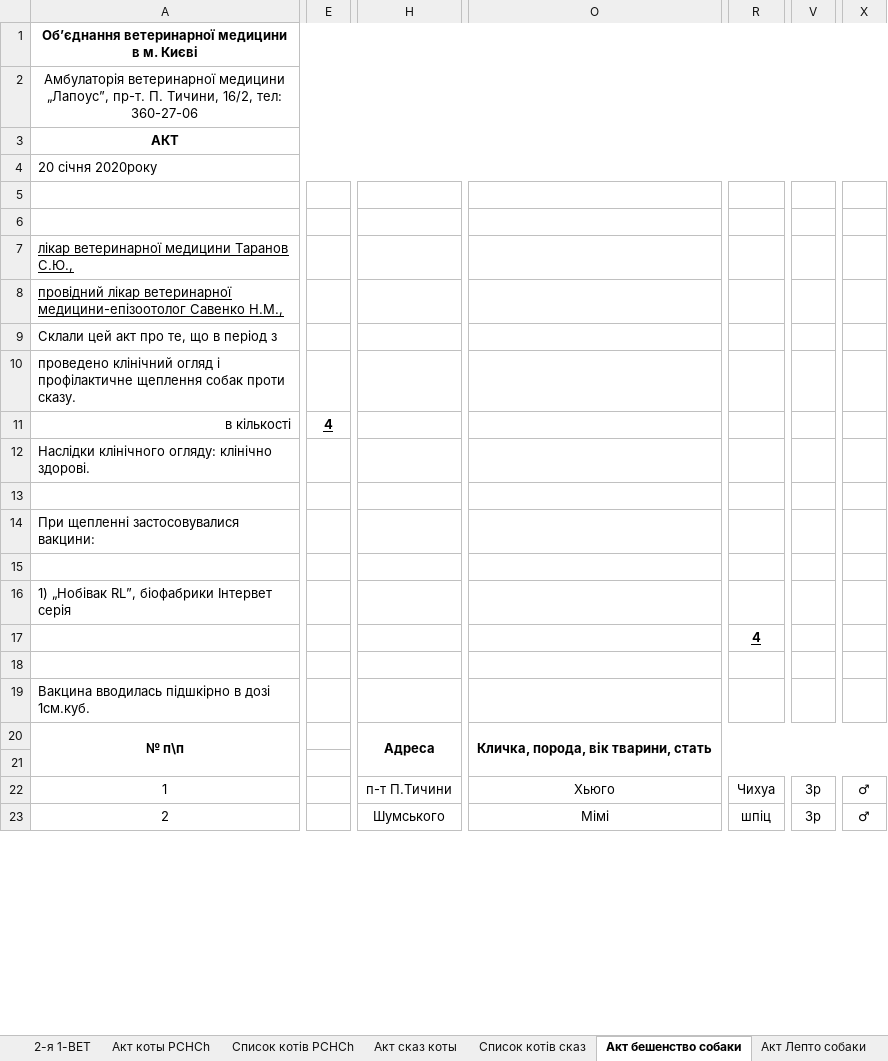
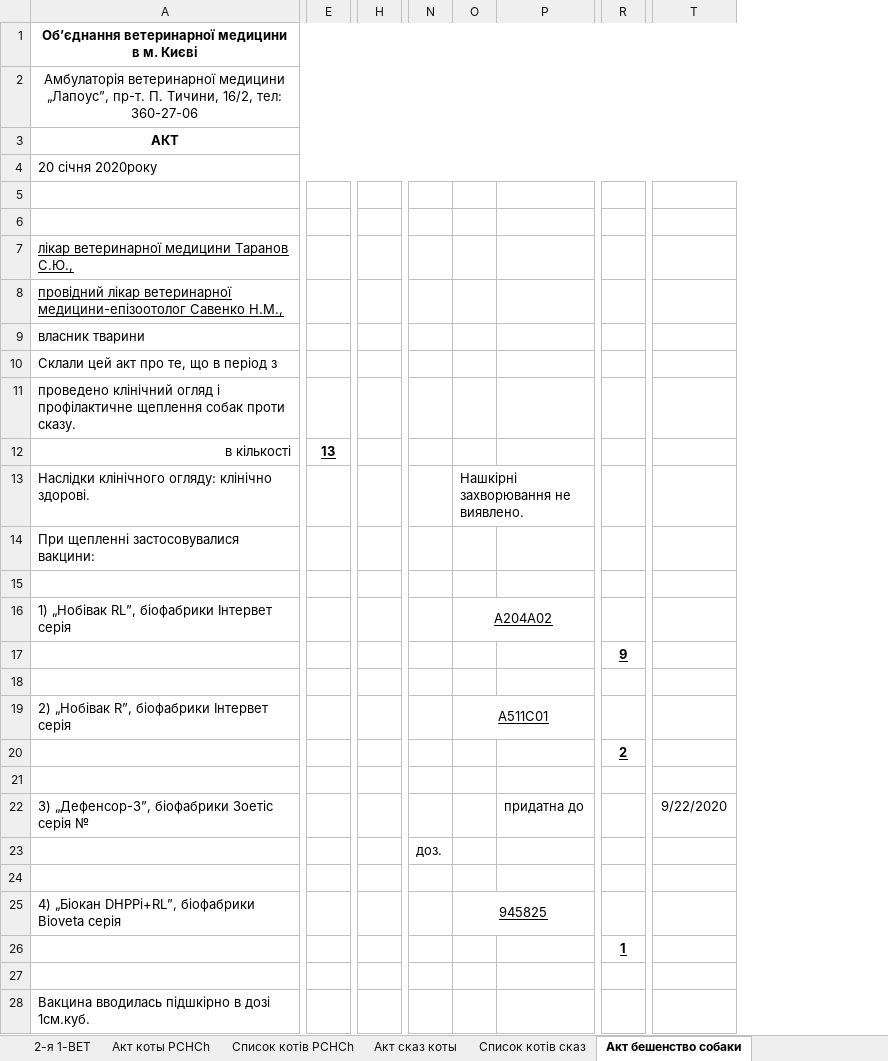
Before and after one commit to scorp1323/lapous_boss, an Excel workbook: Отчет Эпизотолог/01.2020 - месячный/01.2020-Форма № 1-Вет все страницы.xlsx, sheet Акт бешенство собаки, drawn as a sheet; only a part is shown, gaps mark what is left out; values as stored, in another font and other column widths than the file's, no borders; removed rows and columns are numbered as before the commit, all else as after; rows hold the shown columns only; the diff covers the shown part only; the diff names each change by its address in the sheet, - before the commit and + after, or states it on an @@ line.

```diff
--- a/Отчет Эпизотолог/01.2020 - месячный/01.2020-Форма № 1-Вет все страницы.xlsx (sheet Акт бешенство собаки)
+++ b/Отчет Эпизотолог/01.2020 - месячный/01.2020-Форма № 1-Вет все страницы.xlsx (sheet Акт бешенство собаки)
-column E, row 11: 4
+column E, row 12: 13
-column H, empty
+column H, empty
-column O, empty
+column N, empty
+column O, rows 13-16: Нашкірні захворювання не виявлено. |  |  | A204A02
+column P, empty
-column R, row 17: 4
+column R, row 17: 9
-column V, empty
-column X, empty
+column T, empty
+row 9: власник тварини
-row 13: (empty)
+row 19: 2) „Нобівак R”, біофабрики Інтервет серія |  |  |  | A511С01
+row 20:  |  |  |  |  |  | 2
+row 21: (empty)
+row 22: 3) „Дефенсор-3”, біофабрики Зоетіс серія № |  |  |  |  | придатна до |  | 9/22/2020
+row 23:  |  |  | доз.
+row 24: (empty)
+row 25: 4) „Біокан DHPPi+RL”, біофабрики Bioveta серія |  |  |  | 945825
+row 26:  |  |  |  |  |  | 1
+row 27: (empty)
-row 20: № п\п |  | Адреса | Кличка, порода, вік тварини, стать
-row 21: (empty)
-row 22: 1 |  | п-т П.Тичини | Хьюго | Чихуа | 3р | ♂
-row 23: 2 |  | Шумського | Мімі | шпіц | 3р | ♂
```
Also changed, not shown: 3 added rows, 20 removed rows, 5 removed columns, 5 edited cells and merged cells elsewhere in this sheet, sheet Акт Лепто собаки, sheet Пояснювальна до формы, sheet Список котів PCHCh, sheet Акт сказ коты, sheet 2-я 1-ВЕТ, sheet Список Лепто, other sheet tabs.
